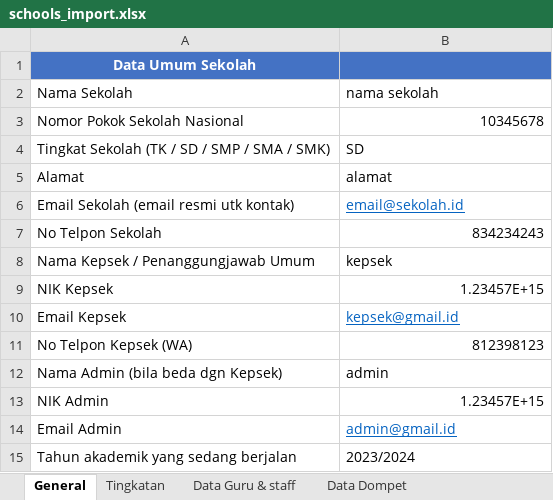
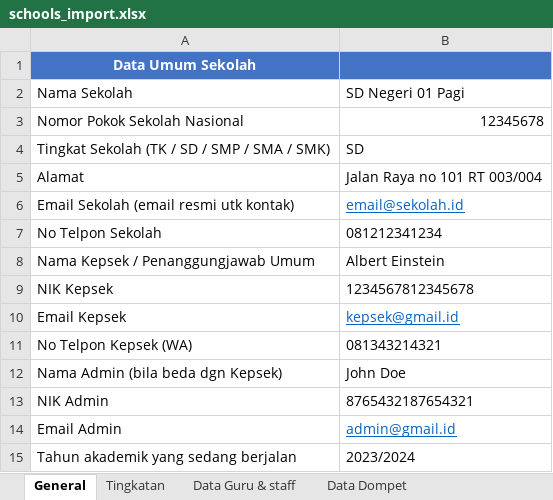
Before and after one commit to minikopi/sekolah-docs, an Excel workbook: static/file/schools_import.xlsx, sheet General, drawn as a sheet; values as stored, in another font and other column widths than the file's, no borders; the diff names each change by its address in the sheet, - before the commit and + after, or states it on an @@ line.

Commit message:
replace file

```diff
--- a/static/file/schools_import.xlsx (sheet General)
+++ b/static/file/schools_import.xlsx (sheet General)
-B2: nama sekolah
+B2: SD Negeri 01 Pagi
-B3: 10345678
+B3: 12345678
-B5: alamat
+B5: Jalan Raya no 101 RT 003/004
-B7: 834234243
+B7: 081212341234
-B8: kepsek
+B8: Albert Einstein
-B9: 1.23457E+15
+B9: 1234567812345678
-B11: 812398123
+B11: 081343214321
-B12: admin
+B12: John Doe
-B13: 1.23457E+15
+B13: 8765432187654321
```
Also changed, not shown: sheet Data Siswa, sheet Tipe Uang Sekolah.
